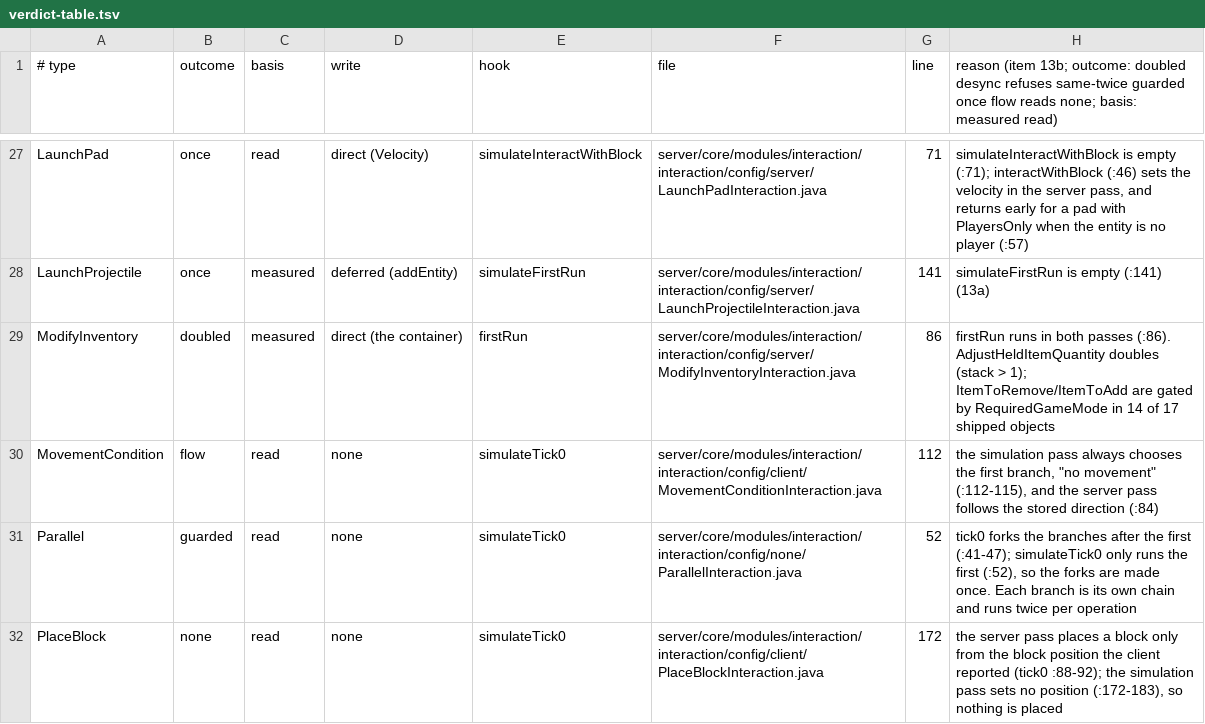
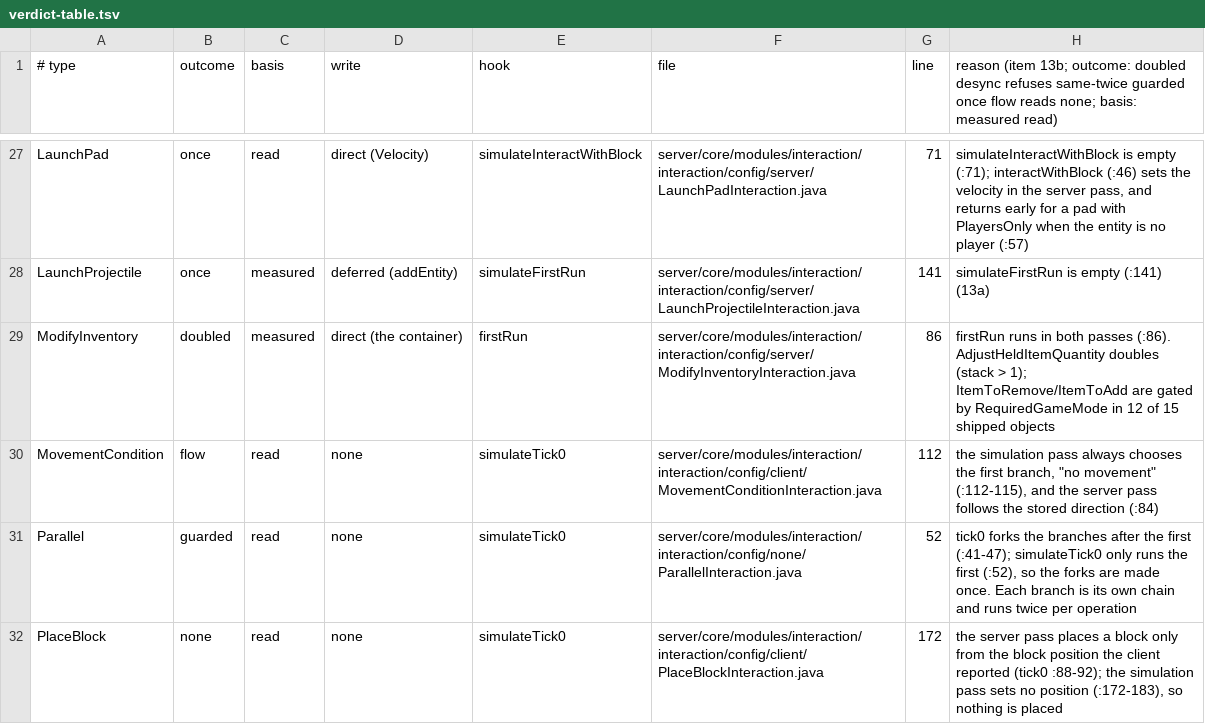
Before and after one commit to inkthorne/hytale-modding-handbook, a TSV file: maintenance/probes/double-run/verdict-table.tsv, drawn as a sheet; only a part is shown, gaps mark what is left out.

Commit message:
docs: the double-run page says what its table's sim check cannot catch, the ModifyInventory row's gated count is 12 of 15, and the probe README records the ExitInstance verdict's unbound Teleport count (verify pass of c4e97d1..eb443c2, LOW-A, LOW-B, NIT)

```diff
--- a/maintenance/probes/double-run/verdict-table.tsv
+++ b/maintenance/probes/double-run/verdict-table.tsv
@@ -28,3 +28,3 @@ LaunchPad	once	read	direct (Velocity)	simulateInteractWithBlock	server/core/modu
 LaunchProjectile	once	measured	deferred (addEntity)	simulateFirstRun	server/core/modules/interaction/interaction/config/server/LaunchProjectileInteraction.java	141	simulateFirstRun is empty (:141) (13a)
-ModifyInventory	doubled	measured	direct (the container)	firstRun	server/core/modules/interaction/interaction/config/server/ModifyInventoryInteraction.java	86	firstRun runs in both passes (:86). AdjustHeldItemQuantity doubles (stack > 1); ItemToRemove/ItemToAdd are gated by RequiredGameMode in 14 of 17 shipped objects
+ModifyInventory	doubled	measured	direct (the container)	firstRun	server/core/modules/interaction/interaction/config/server/ModifyInventoryInteraction.java	86	firstRun runs in both passes (:86). AdjustHeldItemQuantity doubles (stack > 1); ItemToRemove/ItemToAdd are gated by RequiredGameMode in 12 of 15 shipped objects
 MovementCondition	flow	read	none	simulateTick0	server/core/modules/interaction/interaction/config/client/MovementConditionInteraction.java	112	the simulation pass always chooses the first branch, "no movement" (:112-115), and the server pass follows the stored direction (:84)
```
Also changed, not shown: 2 other files.
